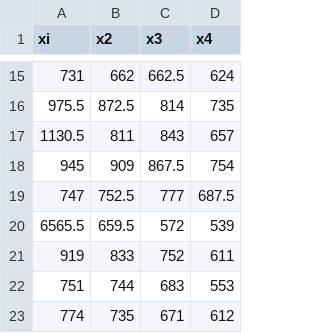
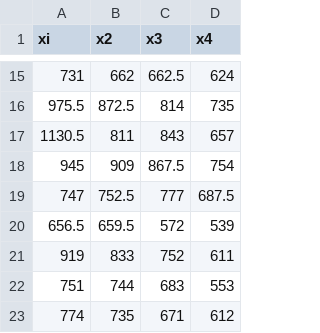
Before and after one commit to rii92/tugas-APG, a CSV file: 20 Maret 2022/APG_dataNo_6.17.csv, drawn as a sheet; only a part is shown, gaps mark what is left out.

Commit message:
ubah data 6.17

```diff
--- a/20 Maret 2022/APG_dataNo_6.17.csv
+++ b/20 Maret 2022/APG_dataNo_6.17.csv
@@ -19,3 +19,3 @@ xi,x2,x3,x4
 747,752.5,777,687.5
-6565.5,659.5,572,539
+656.5,659.5,572,539
 919,833,752,611
```
Also changed, not shown: 1 other file.
